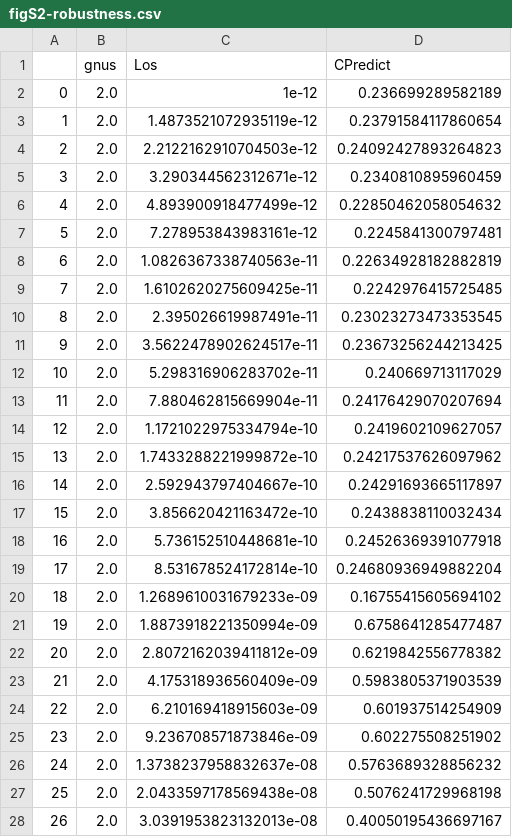
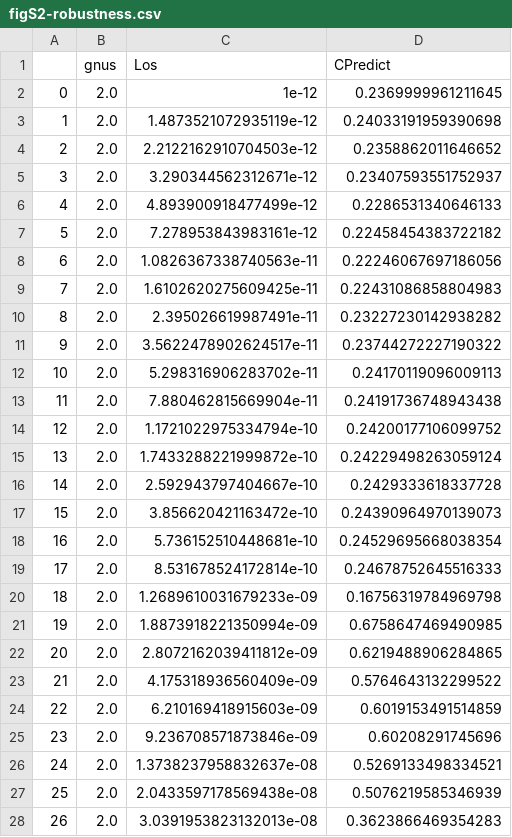
Before and after one commit to meyer-lab/FcgR-binding, a CSV file: recepmod/data/figS2-robustness.csv, drawn as a sheet; only a part is shown; the diff covers the shown part only.

```diff
--- a/recepmod/data/figS2-robustness.csv
+++ b/recepmod/data/figS2-robustness.csv
@@ -1,28 +1,28 @@
 ,gnus,Los,CPredict
-0,2.0,1e-12,0.236699289582189
-1,2.0,1.4873521072935119e-12,0.23791584117860654
-2,2.0,2.2122162910704503e-12,0.24092427893264823
-3,2.0,3.290344562312671e-12,0.2340810895960459
-4,2.0,4.893900918477499e-12,0.22850462058054632
-5,2.0,7.278953843983161e-12,0.2245841300797481
-6,2.0,1.0826367338740563e-11,0.22634928182882819
-7,2.0,1.6102620275609425e-11,0.2242976415725485
-8,2.0,2.395026619987491e-11,0.23023273473353545
-9,2.0,3.5622478902624517e-11,0.23673256244213425
-10,2.0,5.298316906283702e-11,0.240669713117029
-11,2.0,7.880462815669904e-11,0.24176429070207694
-12,2.0,1.1721022975334794e-10,0.2419602109627057
-13,2.0,1.7433288221999872e-10,0.24217537626097962
-14,2.0,2.592943797404667e-10,0.24291693665117897
-15,2.0,3.856620421163472e-10,0.2438838110032434
-16,2.0,5.736152510448681e-10,0.24526369391077918
-17,2.0,8.531678524172814e-10,0.24680936949882204
-18,2.0,1.2689610031679233e-09,0.16755415605694102
-19,2.0,1.8873918221350994e-09,0.6758641285477487
-20,2.0,2.8072162039411812e-09,0.6219842556778382
-21,2.0,4.175318936560409e-09,0.5983805371903539
-22,2.0,6.210169418915603e-09,0.601937514254909
-23,2.0,9.236708571873846e-09,0.602275508251902
-24,2.0,1.3738237958832637e-08,0.5763689328856232
-25,2.0,2.0433597178569438e-08,0.5076241729968198
-26,2.0,3.0391953823132013e-08,0.40050195436697167
+0,2.0,1e-12,0.2369999961211645
+1,2.0,1.4873521072935119e-12,0.24033191959390698
+2,2.0,2.2122162910704503e-12,0.2358862011646652
+3,2.0,3.290344562312671e-12,0.23407593551752937
+4,2.0,4.893900918477499e-12,0.2286531340646133
+5,2.0,7.278953843983161e-12,0.22458454383722182
+6,2.0,1.0826367338740563e-11,0.22246067697186056
+7,2.0,1.6102620275609425e-11,0.22431086858804983
+8,2.0,2.395026619987491e-11,0.23227230142938282
+9,2.0,3.5622478902624517e-11,0.23744272227190322
+10,2.0,5.298316906283702e-11,0.24170119096009113
+11,2.0,7.880462815669904e-11,0.24191736748943438
+12,2.0,1.1721022975334794e-10,0.24200177106099752
+13,2.0,1.7433288221999872e-10,0.24229498263059124
+14,2.0,2.592943797404667e-10,0.2429333618337728
+15,2.0,3.856620421163472e-10,0.24390964970139073
+16,2.0,5.736152510448681e-10,0.24529695668038354
+17,2.0,8.531678524172814e-10,0.24678752645516333
+18,2.0,1.2689610031679233e-09,0.16756319784969798
+19,2.0,1.8873918221350994e-09,0.6758647469490985
+20,2.0,2.8072162039411812e-09,0.6219488906284865
+21,2.0,4.175318936560409e-09,0.5764643132299522
+22,2.0,6.210169418915603e-09,0.6019153491514859
+23,2.0,9.236708571873846e-09,0.60208291745696
+24,2.0,1.3738237958832637e-08,0.5269133498334521
+25,2.0,2.0433597178569438e-08,0.5076219585346939
+26,2.0,3.0391953823132013e-08,0.3623866469354283
```
Also changed, not shown: 63 edited cells elsewhere in this file, 1 other file.
